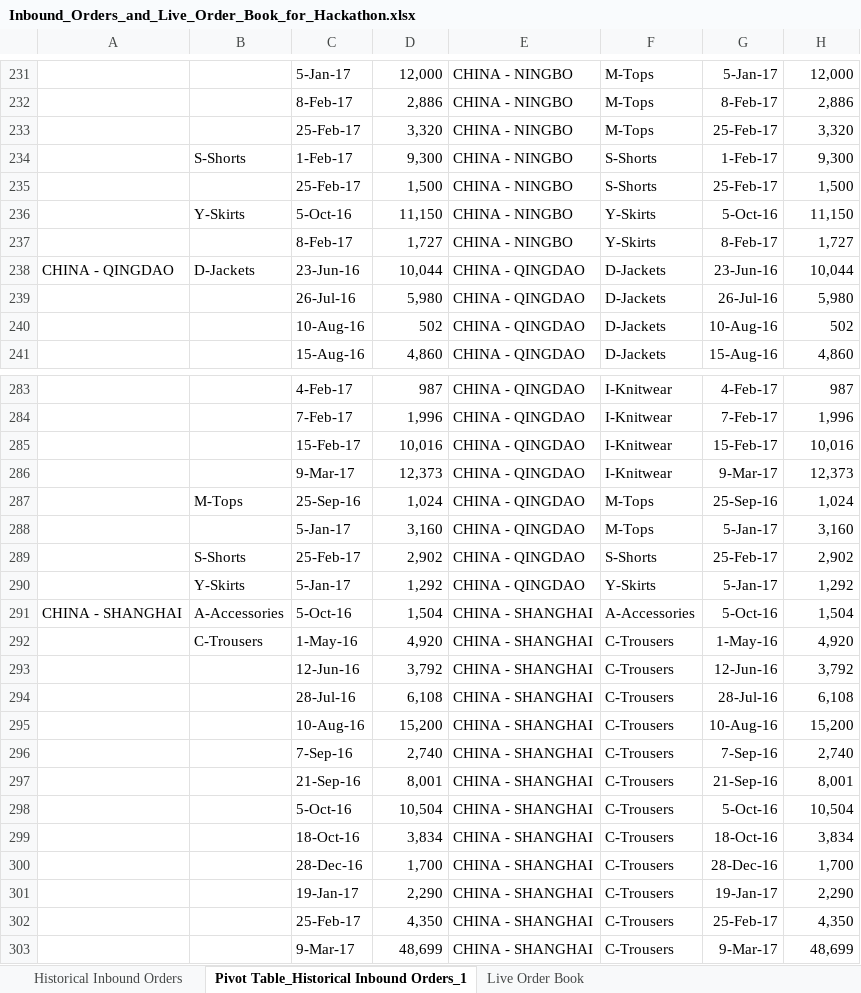
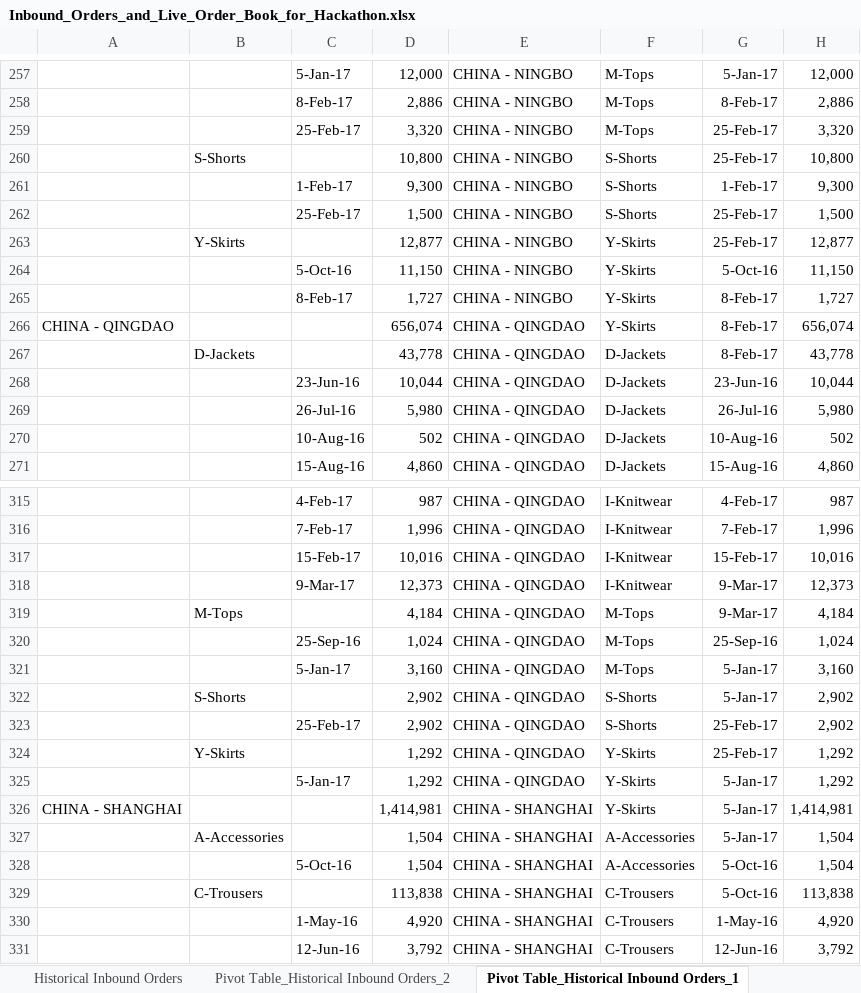
Before and after one commit to jeffreynghm/HTR_Group1, an Excel workbook: Inbound_Orders_and_Live_Order_Book_for_Hackathon.xlsx, sheet Pivot Table_Historical Inbound Orders_1, drawn as a sheet; only a part is shown, gaps mark what is left out; the shorter side is filled out with more unchanged rows; values as stored, in another font and other column widths than the file's, no borders; addresses are those after the commit; the diff covers the shown part only; the diff names each change by its address in the sheet, - before the commit and + after, or states it on an @@ line.

```diff
--- a/Inbound_Orders_and_Live_Order_Book_for_Hackathon.xlsx (sheet Pivot Table_Historical Inbound Orders_1)
+++ b/Inbound_Orders_and_Live_Order_Book_for_Hackathon.xlsx (sheet Pivot Table_Historical Inbound Orders_1)
+sheet tab: Pivot Table_Historical Inbound Orders_2
+row 260:  | S-Shorts |  | 10,800 | CHINA - NINGBO | S-Shorts | 25-Feb-17 | 10,800
-B261: S-Shorts
+B261: (empty)
+row 263:  | Y-Skirts |  | 12,877 | CHINA - NINGBO | Y-Skirts | 25-Feb-17 | 12,877
-B264: Y-Skirts
+B264: (empty)
+row 266: CHINA - QINGDAO |  |  | 656,074 | CHINA - QINGDAO | Y-Skirts | 8-Feb-17 | 656,074
+row 267:  | D-Jackets |  | 43,778 | CHINA - QINGDAO | D-Jackets | 8-Feb-17 | 43,778
-A268: CHINA - QINGDAO
+A268: (empty)
-B268: D-Jackets
+B268: (empty)
+row 319:  | M-Tops |  | 4,184 | CHINA - QINGDAO | M-Tops | 9-Mar-17 | 4,184
-B320: M-Tops
+B320: (empty)
+row 322:  | S-Shorts |  | 2,902 | CHINA - QINGDAO | S-Shorts | 5-Jan-17 | 2,902
-B323: S-Shorts
+B323: (empty)
+row 324:  | Y-Skirts |  | 1,292 | CHINA - QINGDAO | Y-Skirts | 25-Feb-17 | 1,292
-B325: Y-Skirts
+B325: (empty)
+row 326: CHINA - SHANGHAI |  |  | 1,414,981 | CHINA - SHANGHAI | Y-Skirts | 5-Jan-17 | 1,414,981
+row 327:  | A-Accessories |  | 1,504 | CHINA - SHANGHAI | A-Accessories | 5-Jan-17 | 1,504
-A328: CHINA - SHANGHAI
+A328: (empty)
-B328: A-Accessories
+B328: (empty)
+row 329:  | C-Trousers |  | 113,838 | CHINA - SHANGHAI | C-Trousers | 5-Oct-16 | 113,838
-B330: C-Trousers
+B330: (empty)
```
Also changed, not shown: 130 added rows, 60 removed rows and 50 edited cells elsewhere in this sheet, other sheet tabs, formulas that keep their value, 4 other files.
